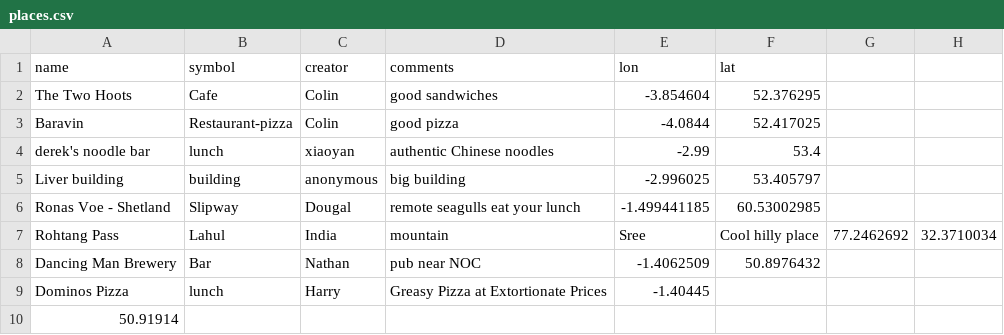
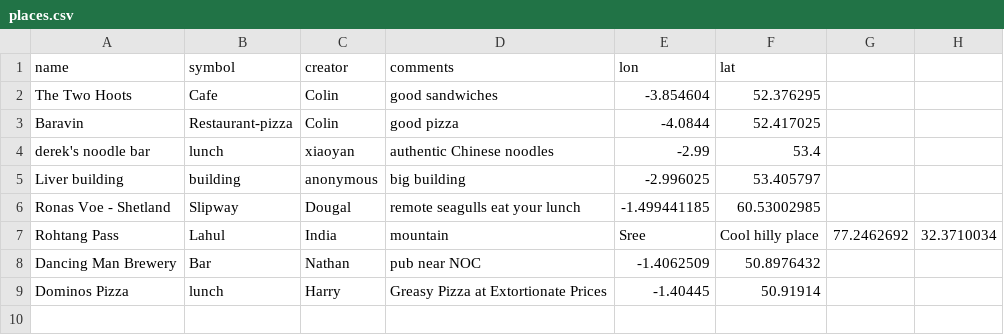
Before and after one commit to NOC-OI/favourite-places, a CSV file: places.csv, drawn as a sheet; the diff names each change by its address in the sheet, - before the commit and + after, or states it on an @@ line.

Commit message:
fixed harry's lat

```diff
--- a/places.csv
+++ b/places.csv
-F9 (lat): (empty)
+F9 (lat): 50.91914
-row 10: 50.91914
```
